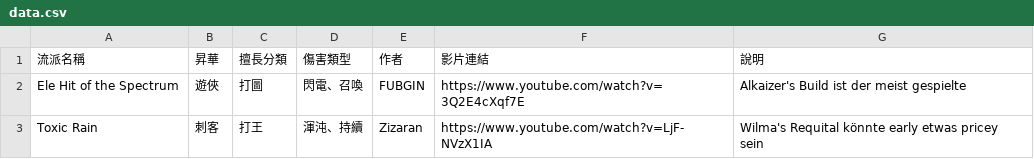
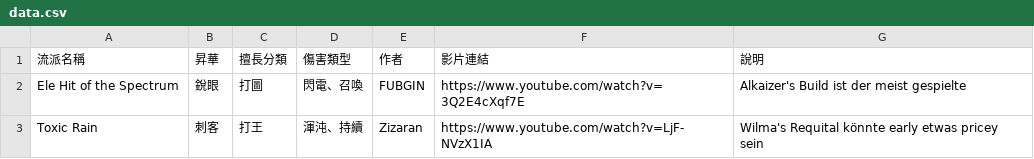
Before and after one commit to sab9527/sab9527.github.io, a CSV file: 3.26build/data.csv, drawn as a sheet.

Commit message:
Update data.csv

```diff
--- a/3.26build/data.csv
+++ b/3.26build/data.csv
@@ -1,3 +1,3 @@
 流派名稱,昇華,擅長分類,傷害類型,作者,影片連結,說明
-Ele Hit of the Spectrum,遊俠,打圖,閃電、召喚,FUBGIN,https://www.youtube.com/watch?v=3Q2E4cXqf7E ,Alkaizer's Build ist der meist gespielte
+Ele Hit of the Spectrum,銳眼,打圖,閃電、召喚,FUBGIN,https://www.youtube.com/watch?v=3Q2E4cXqf7E ,Alkaizer's Build ist der meist gespielte
 Toxic Rain,刺客,打王,渾沌、持續,Zizaran,https://www.youtube.com/watch?v=LjF-NVzX1IA,Wilma's Requital könnte early etwas pricey sein
```
